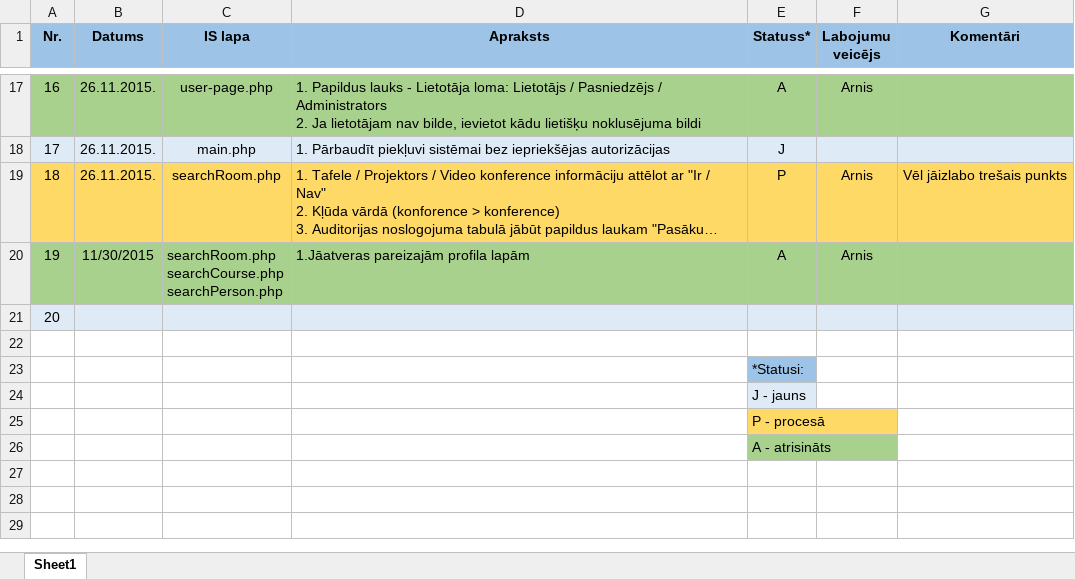
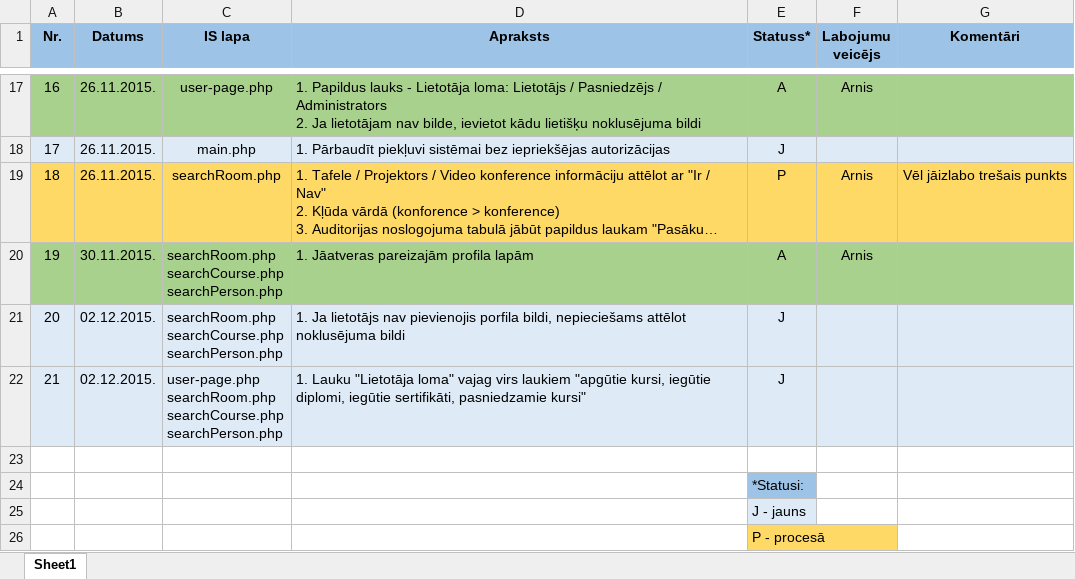
Before and after one commit to KJankovskis/MCVS, an Excel workbook: Dok/Labojumu_un_papildinajumu_arhivs.xlsx, sheet Sheet1, drawn as a sheet; only a part is shown, gaps mark what is left out; the shorter side is filled out with more unchanged rows; long unchanged cells end in …; values as stored, in another font and other column widths than the file's, no borders; ↵ is a line break in a cell; the diff names each change by its address in the sheet, - before the commit and + after, or states it on an @@ line.

Commit message:
Papildināts labojumu excel fails

```diff
--- a/Dok/Labojumu_un_papildinajumu_arhivs.xlsx (sheet Sheet1)
+++ b/Dok/Labojumu_un_papildinajumu_arhivs.xlsx (sheet Sheet1)
-B20 (Datums): 11/30/2015
+B20 (Datums): 30.11.2015.
-D20 (Apraksts): 1.Jāatveras pareizajām profila lapām
+D20 (Apraksts): 1. Jāatveras pareizajām profila lapām
-B21 (Datums): (empty)
+B21 (Datums): 02.12.2015.
-C21 (IS lapa): (empty)
+C21 (IS lapa): searchRoom.php ↵ searchCourse.php ↵ searchPerson.php
-D21 (Apraksts): (empty)
+D21 (Apraksts): 1. Ja lietotājs nav pievienojis porfila bildi, nepieciešams attēlot noklusējuma bildi
-E21 (Statuss*): (empty)
+E21 (Statuss*): J
+row 22: 21 | 02.12.2015. | user-page.php ↵ searchRoom.php ↵ searchCourse.php ↵ searchPerson.php | 1. Lauku "Lietotāja loma" vajag virs laukiem "apgūtie kursi, iegūtie diplomi, iegūtie sertifikāti, pasniedzamie kursi" | J
```
